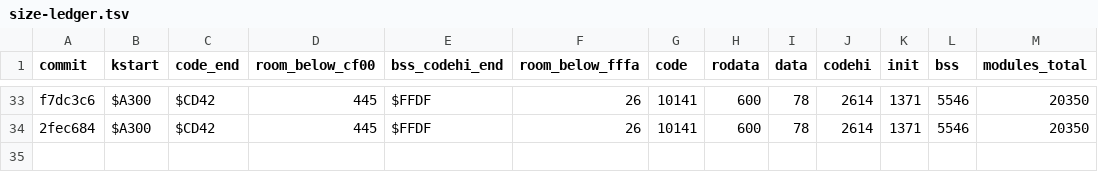
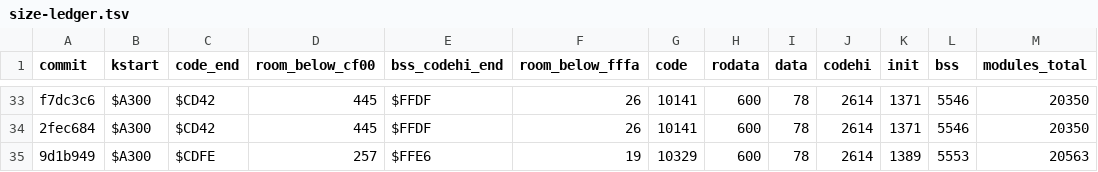
Before and after one commit to sandmanbuzz/breadbin, a TSV file: docs/size-ledger.tsv, drawn as a sheet; only a part is shown, gaps mark what is left out; the diff names each change by its address in the sheet, - before the commit and + after, or states it on an @@ line.

Commit message:
ledger: row for 9d1b949 (IO release)

```diff
--- a/docs/size-ledger.tsv
+++ b/docs/size-ledger.tsv
+row 35: 9d1b949 | $A300 | $CDFE | 257 | $FFE6 | 19 | 10329 | 600 | 78 | 2614 | 1389 | 5553 | 20563
```
